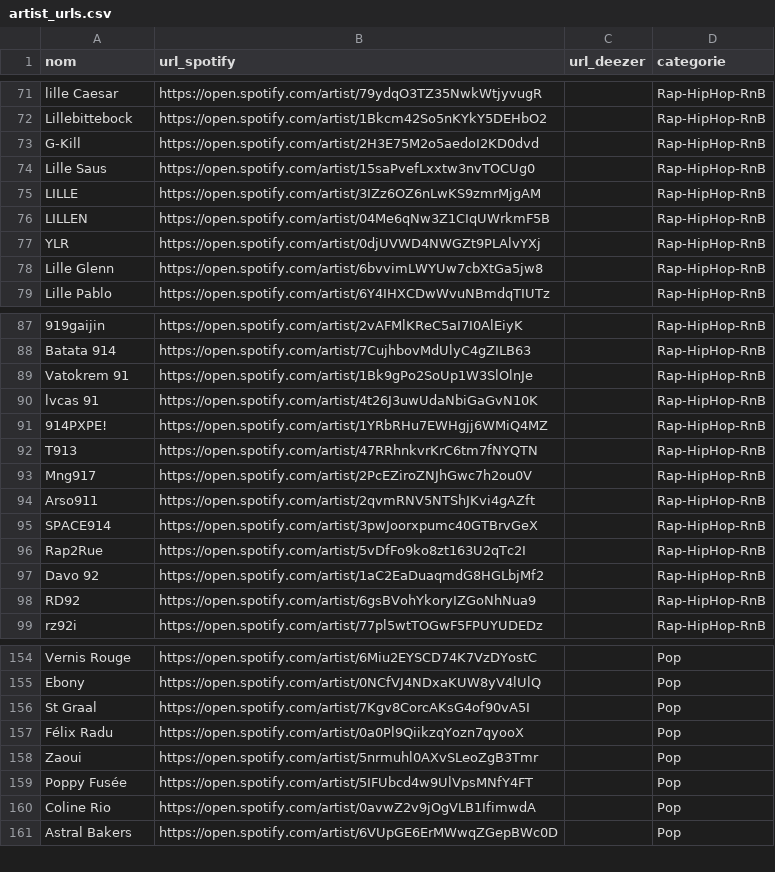
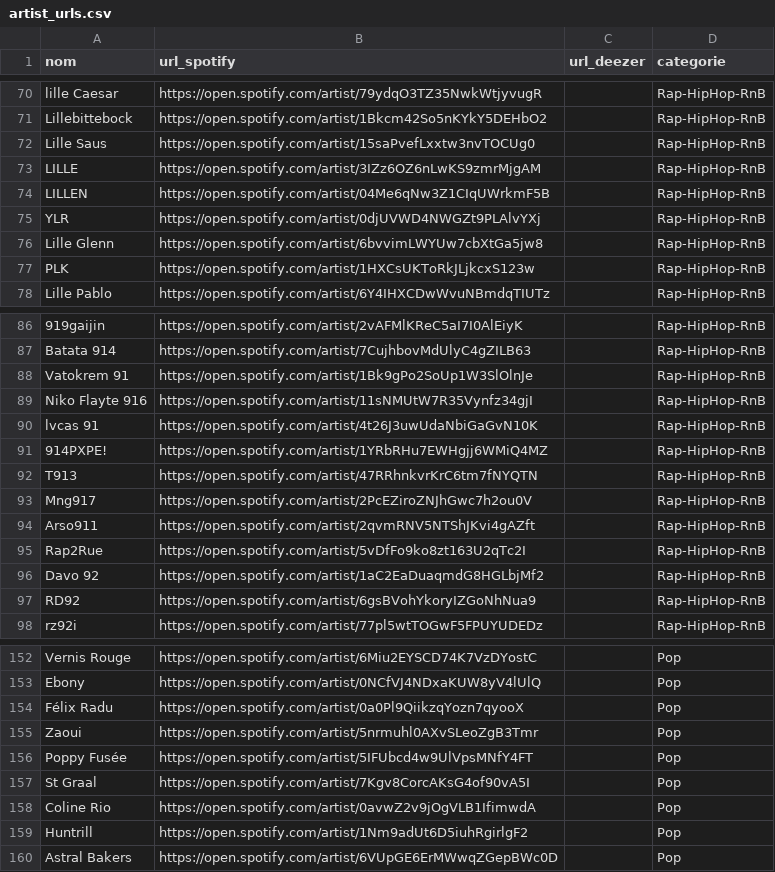
Before and after one commit to jennykarim45-ai/Music_Talent_Radar, a CSV file: artist_urls.csv, drawn as a sheet; only a part is shown, gaps mark what is left out; the diff covers the shown part only.

```diff
--- a/artist_urls.csv
+++ b/artist_urls.csv
@@ -72,3 +71,2 @@ lille Caesar,https://open.spotify.com/artist/79ydqO3TZ35NwkWtjyvugR,,Rap-HipHop-
 Lillebittebock,https://open.spotify.com/artist/1Bkcm42So5nKYkY5DEHbO2,,Rap-HipHop-RnB
-G-Kill,https://open.spotify.com/artist/2H3E75M2o5aedoI2KD0dvd,,Rap-HipHop-RnB
 Lille Saus,https://open.spotify.com/artist/15saPvefLxxtw3nvTOCUg0,,Rap-HipHop-RnB
@@ -78,2 +76,3 @@ YLR,https://open.spotify.com/artist/0djUVWD4NWGZt9PLAlvYXj,,Rap-HipHop-RnB
 Lille Glenn,https://open.spotify.com/artist/6bvvimLWYUw7cbXtGa5jw8,,Rap-HipHop-RnB
+PLK,https://open.spotify.com/artist/1HXCsUKToRkJLjkcxS123w,,Rap-HipHop-RnB
 Lille Pablo,https://open.spotify.com/artist/6Y4IHXCDwWvuNBmdqTIUTz,,Rap-HipHop-RnB
@@ -89,2 +88,3 @@ Batata 914,https://open.spotify.com/artist/7CujhbovMdUlyC4gZILB63,,Rap-HipHop-Rn
 Vatokrem 91,https://open.spotify.com/artist/1Bk9gPo2SoUp1W3SlOlnJe,,Rap-HipHop-RnB
+Niko Flayte 916,https://open.spotify.com/artist/11sNMUtW7R35Vynfz34gjI,,Rap-HipHop-RnB
 lvcas 91,https://open.spotify.com/artist/4t26J3uwUdaNbiGaGvN10K,,Rap-HipHop-RnB
@@ -94,3 +94,2 @@ Mng917,https://open.spotify.com/artist/2PcEZiroZNJhGwc7h2ou0V,,Rap-HipHop-RnB
 Arso911,https://open.spotify.com/artist/2qvmRNV5NTShJKvi4gAZft,,Rap-HipHop-RnB
-SPACE914,https://open.spotify.com/artist/3pwJoorxpumc40GTBrvGeX,,Rap-HipHop-RnB
 Rap2Rue,https://open.spotify.com/artist/5vDfFo9ko8zt163U2qTc2I,,Rap-HipHop-RnB
@@ -155,3 +153,2 @@ Vernis Rouge,https://open.spotify.com/artist/6Miu2EYSCD74K7VzDYostC,,Pop
 Ebony,https://open.spotify.com/artist/0NCfVJ4NDxaKUW8yV4lUlQ,,Pop
-St Graal,https://open.spotify.com/artist/7Kgv8CorcAKsG4of90vA5I,,Pop
 Félix Radu,https://open.spotify.com/artist/0a0Pl9QiikzqYozn7qyooX,,Pop
@@ -159,3 +156,5 @@ Zaoui,https://open.spotify.com/artist/5nrmuhl0AXvSLeoZgB3Tmr,,Pop
 Poppy Fusée,https://open.spotify.com/artist/5IFUbcd4w9UlVpsMNfY4FT,,Pop
+St Graal,https://open.spotify.com/artist/7Kgv8CorcAKsG4of90vA5I,,Pop
 Coline Rio,https://open.spotify.com/artist/0avwZ2v9jOgVLB1IfimwdA,,Pop
+Huntrill,https://open.spotify.com/artist/1Nm9adUt6D5iuhRgirlgF2,,Pop
 Astral Bakers,https://open.spotify.com/artist/6VUpGE6ErMWwqZGepBWc0D,,Pop
```
Also changed, not shown: 7 added rows, 4 removed rows and 6 moved rows elsewhere in this file, data/predictions_ml.csv.
